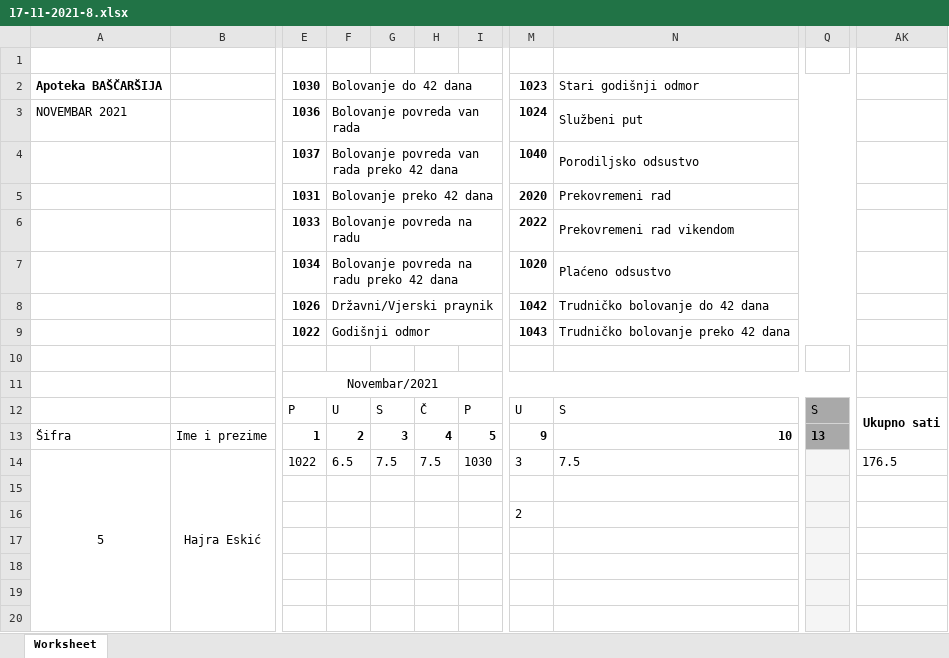
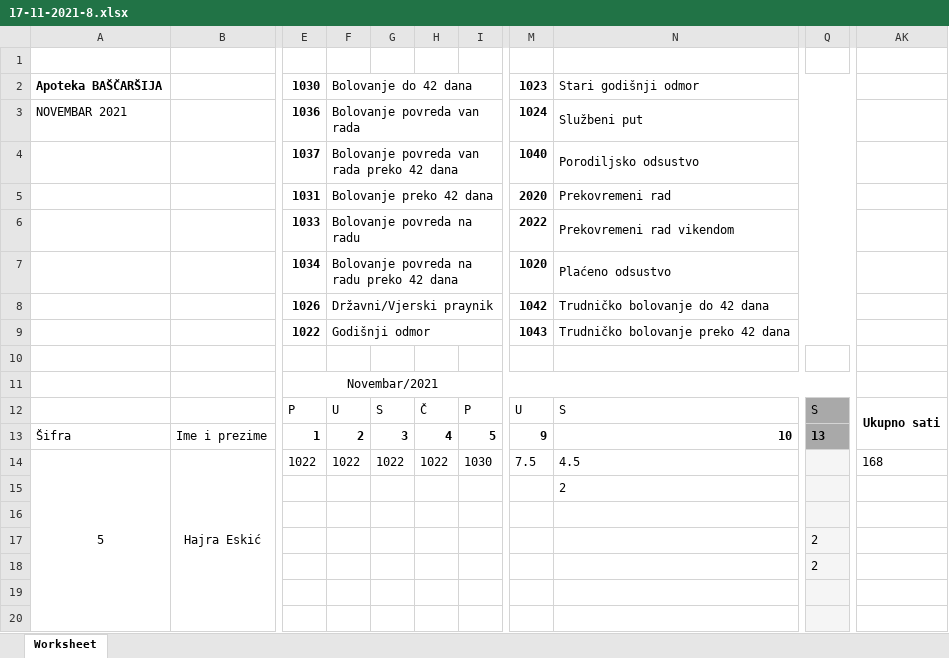
Before and after one commit to nedretb/apoteke-app, an Excel workbook: uploads/17-11-2021-8.xlsx, sheet Worksheet, drawn as a sheet; only a part is shown, gaps mark what is left out; values as stored, in another font and other column widths than the file's, no borders; the diff names each change by its address in the sheet, - before the commit and + after, or states it on an @@ line.

```diff
--- a/uploads/17-11-2021-8.xlsx (sheet Worksheet)
+++ b/uploads/17-11-2021-8.xlsx (sheet Worksheet)
-F14: 6.5
+F14: 1022
-G14: 7.5
+G14: 1022
-H14: 7.5
+H14: 1022
-M14: 3
+M14: 7.5
-N14: 7.5
+N14: 4.5
-AK14: 176.5
+AK14: 168
-N15: (empty)
+N15: 2
-M16: 2
+M16: (empty)
-Q17:Q18: (empty)
+Q17:Q18: 2
```
Also changed, not shown: 2 other files.
